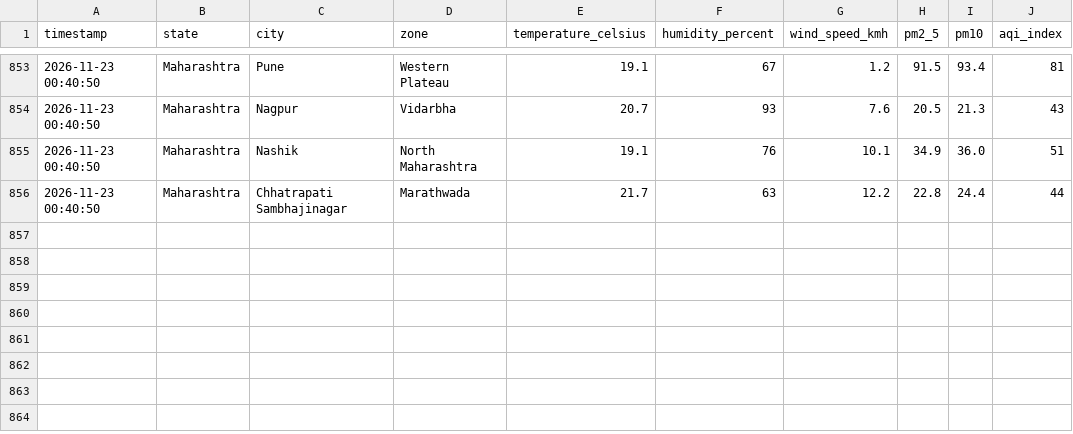
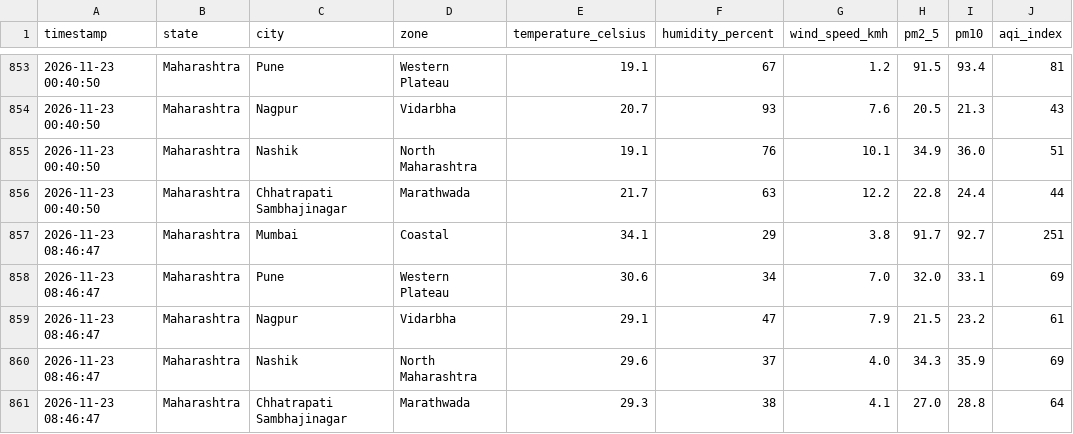
Before and after one commit to sagar00101/LIVE_Climate_Impact_Dashboard, a CSV file: maharashtra_climate_live_data.csv, drawn as a sheet; only a part is shown, gaps mark what is left out; the diff names each change by its address in the sheet, - before the commit and + after, or states it on an @@ line.

```diff
--- a/maharashtra_climate_live_data.csv
+++ b/maharashtra_climate_live_data.csv
+row 857: 2026-11-23 08:46:47 | Maharashtra | Mumbai | Coastal | 34.1 | 29 | 3.8 | 91.7 | 92.7 | 251
+row 858: 2026-11-23 08:46:47 | Maharashtra | Pune | Western Plateau | 30.6 | 34 | 7.0 | 32.0 | 33.1 | 69
+row 859: 2026-11-23 08:46:47 | Maharashtra | Nagpur | Vidarbha | 29.1 | 47 | 7.9 | 21.5 | 23.2 | 61
+row 860: 2026-11-23 08:46:47 | Maharashtra | Nashik | North Maharashtra | 29.6 | 37 | 4.0 | 34.3 | 35.9 | 69
+row 861: 2026-11-23 08:46:47 | Maharashtra | Chhatrapati Sambhajinagar | Marathwada | 29.3 | 38 | 4.1 | 27.0 | 28.8 | 64
```
